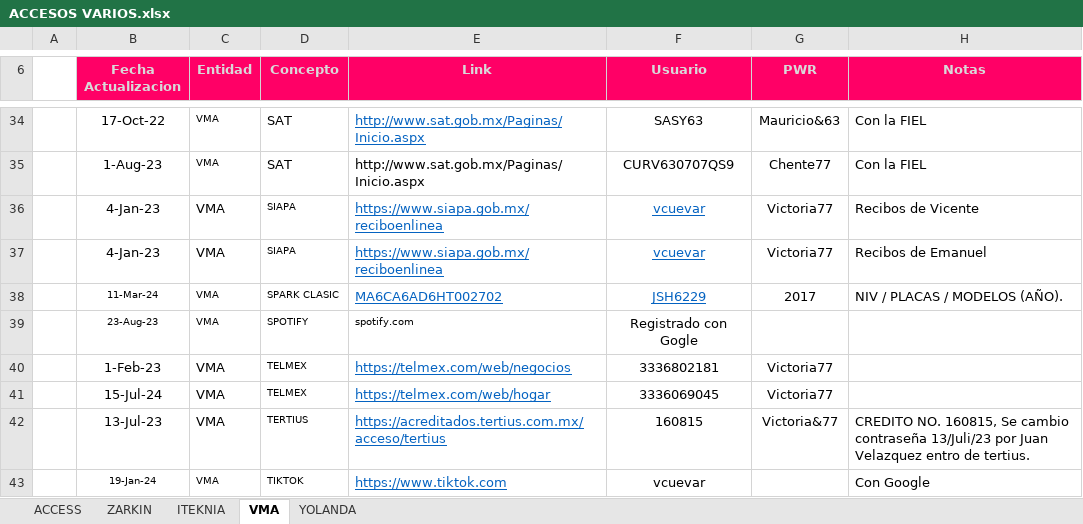
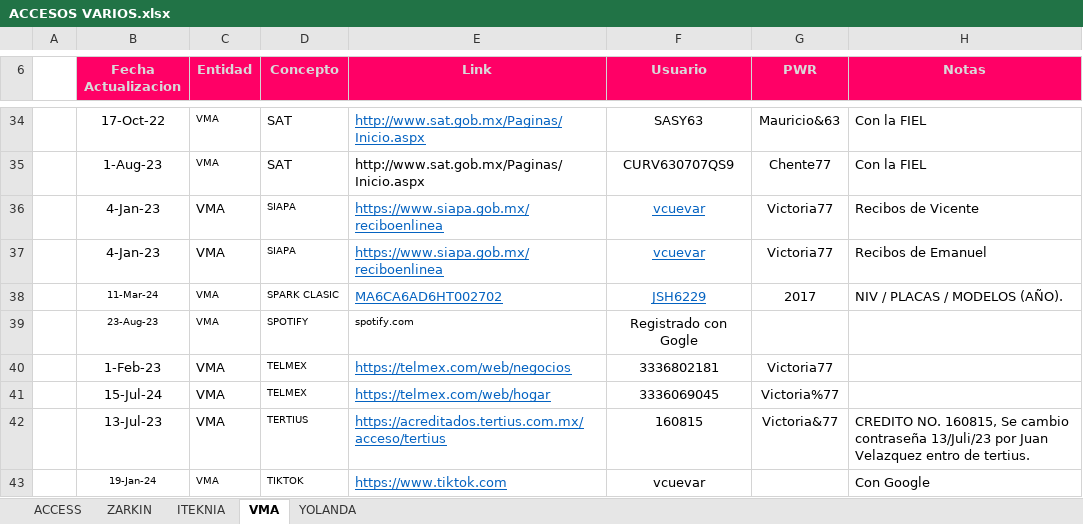
Before and after one commit to vcuevar/al_maletin, an Excel workbook: ACCESOS VARIOS.xlsx, sheet VMA, drawn as a sheet; only a part is shown, gaps mark what is left out; values as stored, in another font and other column widths than the file's, no borders; charts and pictures not drawn; the diff names each change by its address in the sheet, - before the commit and + after, or states it on an @@ line.

```diff
--- a/ACCESOS VARIOS.xlsx (sheet VMA)
+++ b/ACCESOS VARIOS.xlsx (sheet VMA)
-G41 (PWR): Victoria77
+G41 (PWR): Victoria%77
```
Also changed, not shown: sheet ZARKIN, sheet ITEKNIA, 3 other files.
